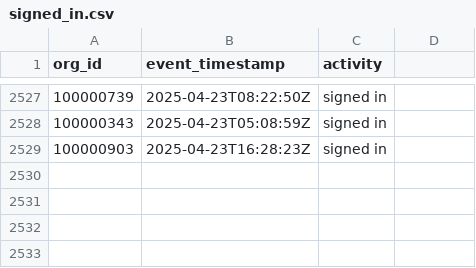
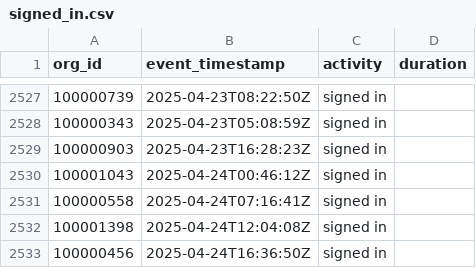
Before and after one commit to datafold/demo, a CSV file: datagen/signed_in.csv, drawn as a sheet; only a part is shown, gaps mark what is left out; the diff names each change by its address in the sheet, - before the commit and + after, or states it on an @@ line.

Commit message:
New data obtained on Fri Apr 25 00:21:50 UTC 2025

```diff
--- a/datagen/signed_in.csv
+++ b/datagen/signed_in.csv
-D1: (empty)
+D1: duration
+row 2530: 100001043 | 2025-04-24T00:46:12Z | signed in
+row 2531: 100000558 | 2025-04-24T07:16:41Z | signed in
+row 2532: 100001398 | 2025-04-24T12:04:08Z | signed in
+row 2533: 100000456 | 2025-04-24T16:36:50Z | signed in
```
Also changed, not shown: datagen/signed_in_broken.csv, datagen/user_created.csv, 12 other files.
